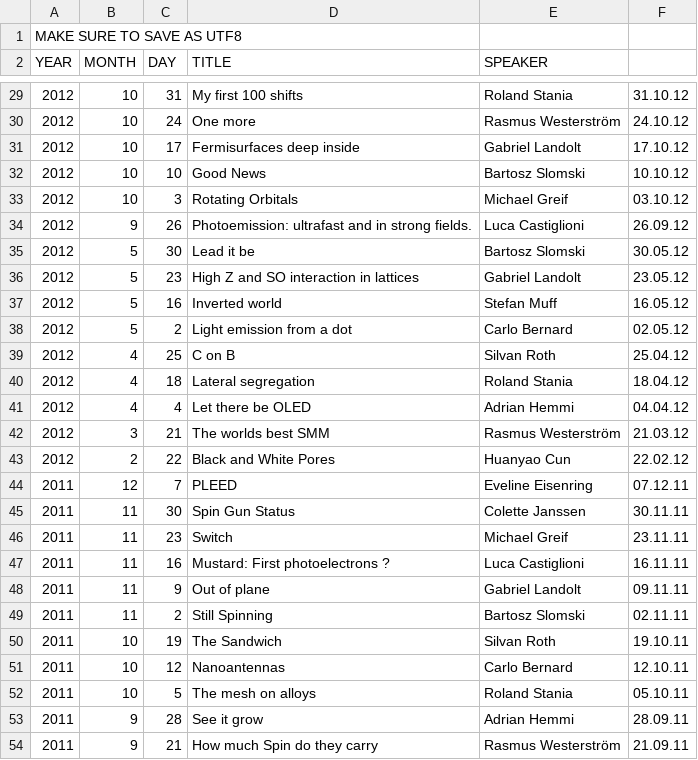
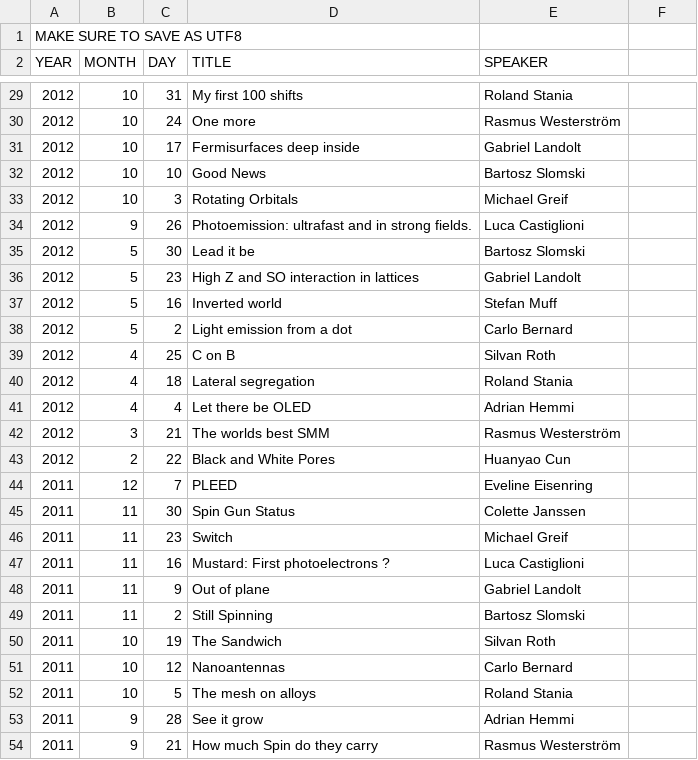
Before and after one commit to RafiKueng/osterwalder_group_homepage, a CSV file: content/data/seminars.csv, drawn as a sheet; only a part is shown, gaps mark what is left out; the diff covers the shown part only.

```diff
--- a/content/data/seminars.csv
+++ b/content/data/seminars.csv
@@ -29,26 +29,26 @@
-2012,10,31,"My first 100 shifts","Roland Stania",31.10.12
-2012,10,24,"One more","Rasmus Westerström",24.10.12
-2012,10,17,"Fermisurfaces deep inside","Gabriel Landolt",17.10.12
-2012,10,10,"Good News","Bartosz Slomski",10.10.12
-2012,10,3,"Rotating Orbitals","Michael Greif",03.10.12
-2012,9,26,"Photoemission: ultrafast and in strong fields.","Luca Castiglioni",26.09.12
-2012,5,30,"Lead it be","Bartosz Slomski",30.05.12
-2012,5,23,"High Z and SO interaction in lattices","Gabriel Landolt",23.05.12
-2012,5,16,"Inverted world","Stefan Muff",16.05.12
-2012,5,2,"Light emission from a dot","Carlo Bernard",02.05.12
-2012,4,25,"C on B","Silvan Roth",25.04.12
-2012,4,18,"Lateral segregation","Roland Stania",18.04.12
-2012,4,4,"Let there be OLED","Adrian Hemmi",04.04.12
-2012,3,21,"The worlds best SMM","Rasmus Westerström",21.03.12
-2012,2,22,"Black and White Pores","Huanyao Cun",22.02.12
-2011,12,7,"PLEED","Eveline Eisenring",07.12.11
-2011,11,30,"Spin Gun Status","Colette Janssen",30.11.11
-2011,11,23,"Switch","Michael Greif",23.11.11
-2011,11,16,"Mustard: First photoelectrons ?","Luca Castiglioni",16.11.11
-2011,11,9,"Out of plane","Gabriel Landolt",09.11.11
-2011,11,2,"Still Spinning","Bartosz Slomski",02.11.11
-2011,10,19,"The Sandwich","Silvan Roth",19.10.11
-2011,10,12,"Nanoantennas","Carlo Bernard",12.10.11
-2011,10,5,"The mesh on alloys","Roland Stania",05.10.11
-2011,9,28,"See it grow","Adrian Hemmi",28.09.11
-2011,9,21,"How much Spin do they carry","Rasmus Westerström",21.09.11
+2012,10,31,"My first 100 shifts","Roland Stania"
+2012,10,24,"One more","Rasmus Westerström"
+2012,10,17,"Fermisurfaces deep inside","Gabriel Landolt"
+2012,10,10,"Good News","Bartosz Slomski"
+2012,10,3,"Rotating Orbitals","Michael Greif"
+2012,9,26,"Photoemission: ultrafast and in strong fields.","Luca Castiglioni"
+2012,5,30,"Lead it be","Bartosz Slomski"
+2012,5,23,"High Z and SO interaction in lattices","Gabriel Landolt"
+2012,5,16,"Inverted world","Stefan Muff"
+2012,5,2,"Light emission from a dot","Carlo Bernard"
+2012,4,25,"C on B","Silvan Roth"
+2012,4,18,"Lateral segregation","Roland Stania"
+2012,4,4,"Let there be OLED","Adrian Hemmi"
+2012,3,21,"The worlds best SMM","Rasmus Westerström"
+2012,2,22,"Black and White Pores","Huanyao Cun"
+2011,12,7,"PLEED","Eveline Eisenring"
+2011,11,30,"Spin Gun Status","Colette Janssen"
+2011,11,23,"Switch","Michael Greif"
+2011,11,16,"Mustard: First photoelectrons ?","Luca Castiglioni"
+2011,11,9,"Out of plane","Gabriel Landolt"
+2011,11,2,"Still Spinning","Bartosz Slomski"
+2011,10,19,"The Sandwich","Silvan Roth"
+2011,10,12,"Nanoantennas","Carlo Bernard"
+2011,10,5,"The mesh on alloys","Roland Stania"
+2011,9,28,"See it grow","Adrian Hemmi"
+2011,9,21,"How much Spin do they carry","Rasmus Westerström"
```
Also changed, not shown: 99 edited cells elsewhere in this file, 4 other files.
